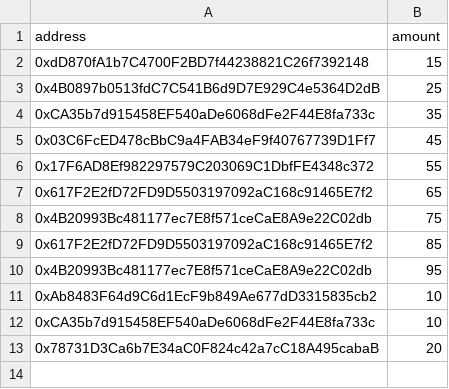
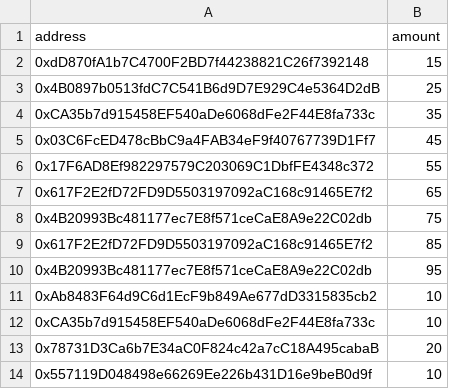
Before and after one commit to sublime247/merkleAirdrop, a CSV file: airdrop.csv, drawn as a sheet.

```diff
--- a/airdrop.csv
+++ b/airdrop.csv
@@ -13 +13,2 @@ address,amount
 0x78731D3Ca6b7E34aC0F824c42a7cC18A495cabaB,20
+0x557119D048498e66269Ee226b431D16e9beB0d9f,10
```
Also changed, not shown: 5 other files.
